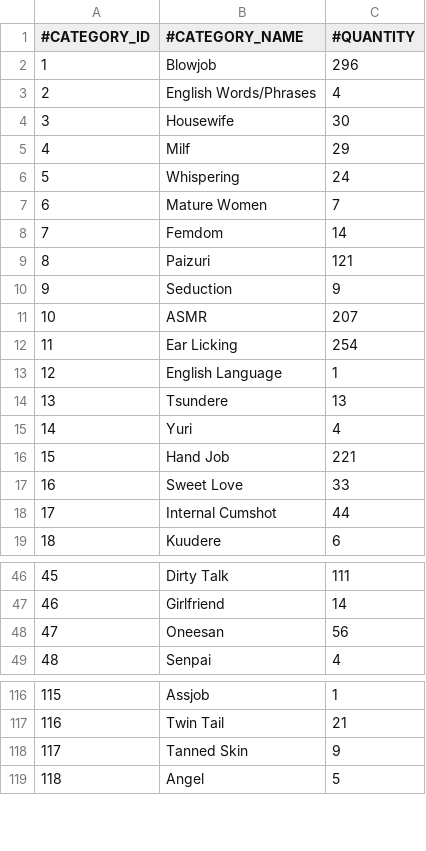
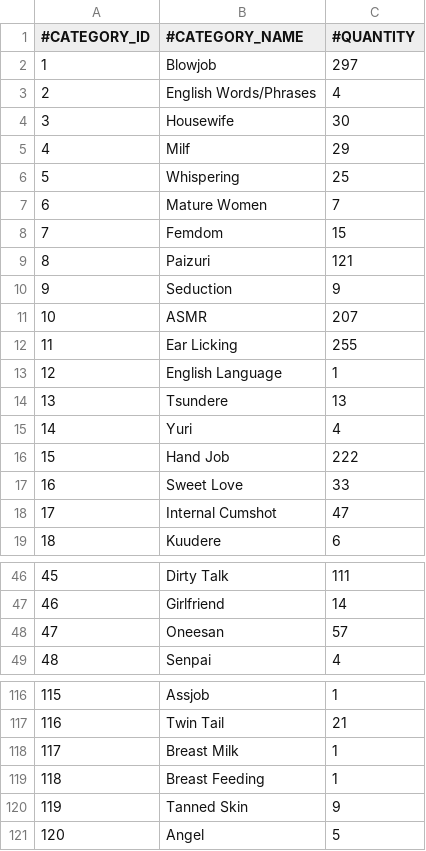
Before and after one commit to nguyenHoangDung0504/na-v3, a CSV file: @resources/databases/s1/tag.csv, drawn as a sheet; only a part is shown, gaps mark what is left out; addresses are those after the commit; the diff covers the shown part only; the diff names each change by its address in the sheet, - before the commit and + after, or states it on an @@ line.

```diff
--- a/@resources/databases/s1/tag.csv
+++ b/@resources/databases/s1/tag.csv
-C2 (#QUANTITY): 296
+C2 (#QUANTITY): 297
-C6 (#QUANTITY): 24
+C6 (#QUANTITY): 25
-C8 (#QUANTITY): 14
+C8 (#QUANTITY): 15
-C12 (#QUANTITY): 254
+C12 (#QUANTITY): 255
-C16 (#QUANTITY): 221
+C16 (#QUANTITY): 222
-C18 (#QUANTITY): 44
+C18 (#QUANTITY): 47
-C48 (#QUANTITY): 56
+C48 (#QUANTITY): 57
+row 118: 117 | Breast Milk | 1
+row 119: 118 | Breast Feeding | 1
@@ column A (#CATEGORY_ID) renumbered from row 120 down @@
```
Also changed, not shown: 6 edited cells elsewhere in this file, @resources/databases/s1/prefix.csv, @resources/databases/s1/tracks.csv, 7 other files.
